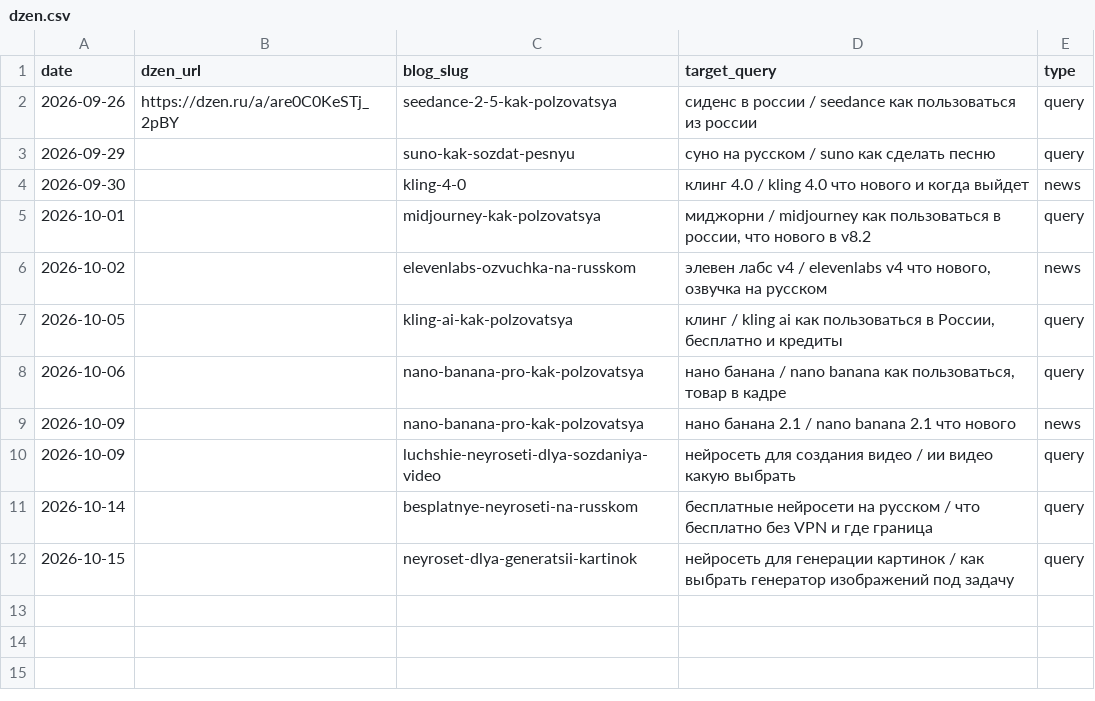
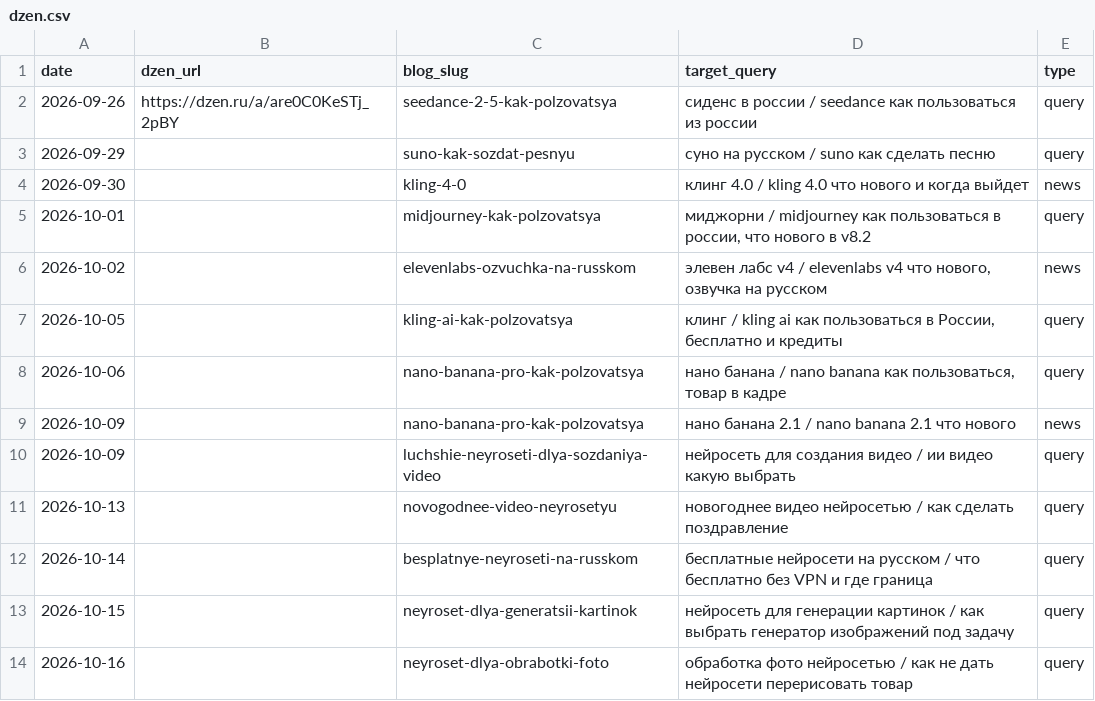
Before and after one commit to neyropenuc/nmedia-blog, a CSV file: semantics/dzen.csv, drawn as a sheet.

```diff
--- a/semantics/dzen.csv
+++ b/semantics/dzen.csv
@@ -10,3 +10,5 @@ date;dzen_url;blog_slug;target_query;type
 2026-10-09;;luchshie-neyroseti-dlya-sozdaniya-video;нейросеть для создания видео / ии видео какую выбрать;query
+2026-10-13;;novogodnee-video-neyrosetyu;новогоднее видео нейросетью / как сделать поздравление;query
 2026-10-14;;besplatnye-neyroseti-na-russkom;бесплатные нейросети на русском / что бесплатно без VPN и где граница;query
 2026-10-15;;neyroset-dlya-generatsii-kartinok;нейросеть для генерации картинок / как выбрать генератор изображений под задачу;query
+2026-10-16;;neyroset-dlya-obrabotki-foto;обработка фото нейросетью / как не дать нейросети перерисовать товар;query
```
Also changed, not shown: 40 other files.
